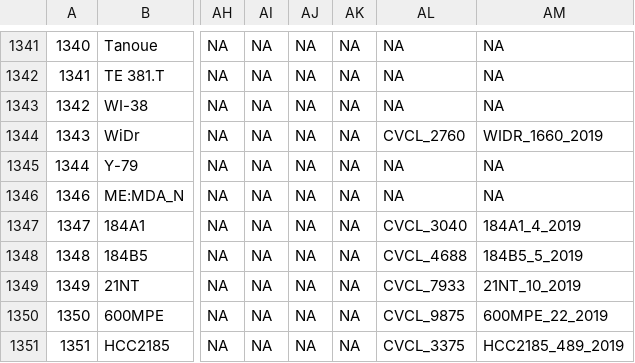
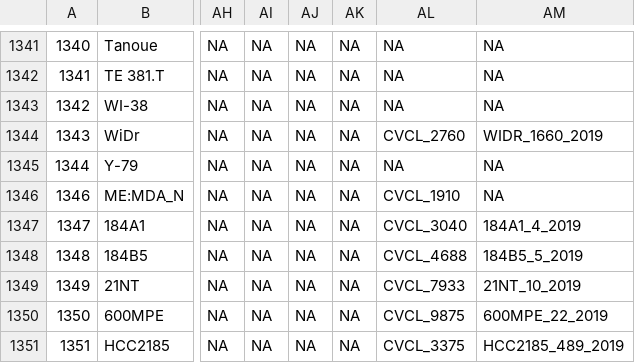
Before and after one commit to BHKLAB-DataProcessing/Annotations, a CSV file: cell_annotation_all.csv, drawn as a sheet; only a part is shown, gaps mark what is left out; the diff names each change by its address in the sheet, - before the commit and + after, or states it on an @@ line.

Commit message:
add https://web.expasy.org/cellosaurus/CVCL_1910 link

```diff
--- a/cell_annotation_all.csv
+++ b/cell_annotation_all.csv
-AL1346: NA
+AL1346: CVCL_1910
```
